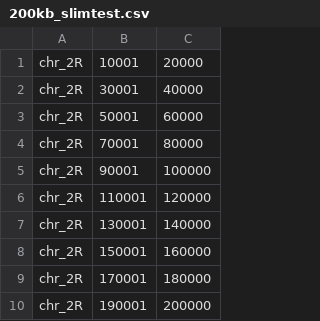
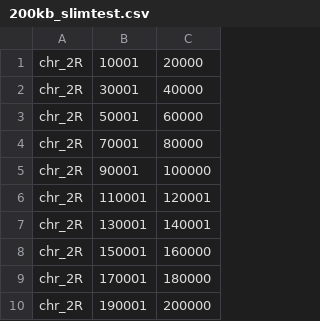
Before and after one commit to JohriLab/Bvalcalc, a CSV file: exampleData/200kb_slimtest.csv, drawn as a sheet.

```diff
--- a/exampleData/200kb_slimtest.csv
+++ b/exampleData/200kb_slimtest.csv
@@ -5,4 +5,4 @@ chr_2R,70001,80000
 chr_2R,90001,100000
-chr_2R,110001,120000
-chr_2R,130001,140000
+chr_2R,110001,120001
+chr_2R,130001,140001
 chr_2R,150001,160000
```
Also changed, not shown: 6 other files.
